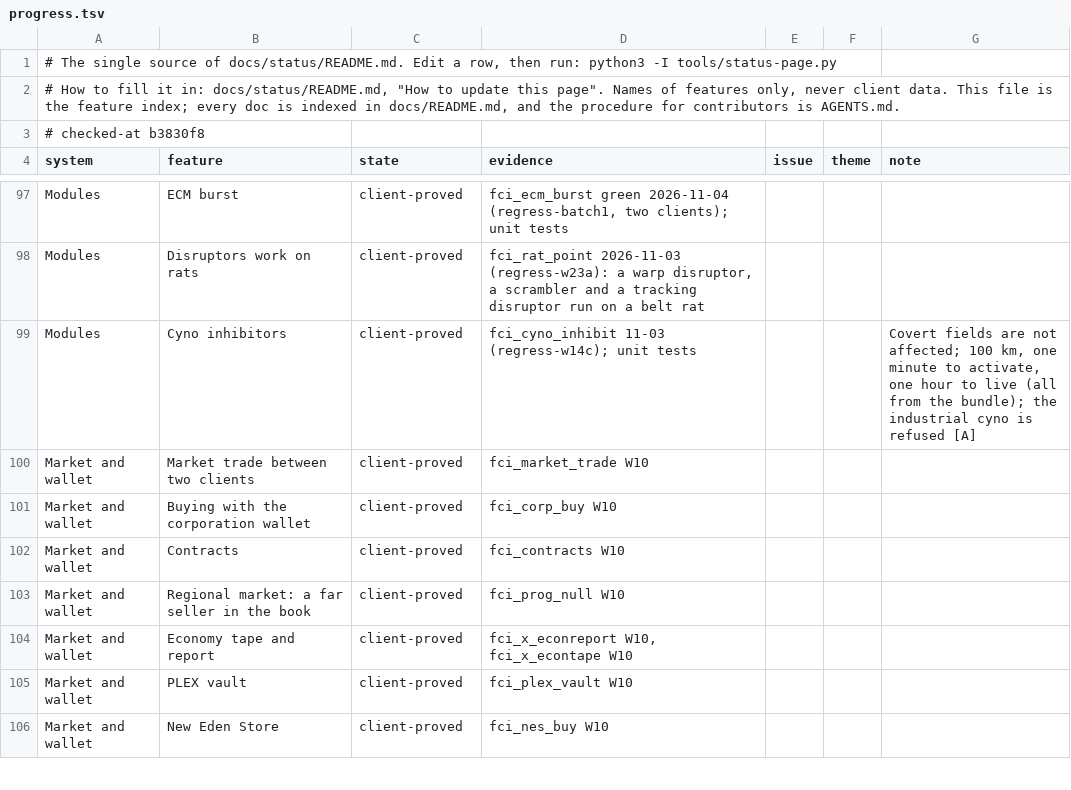
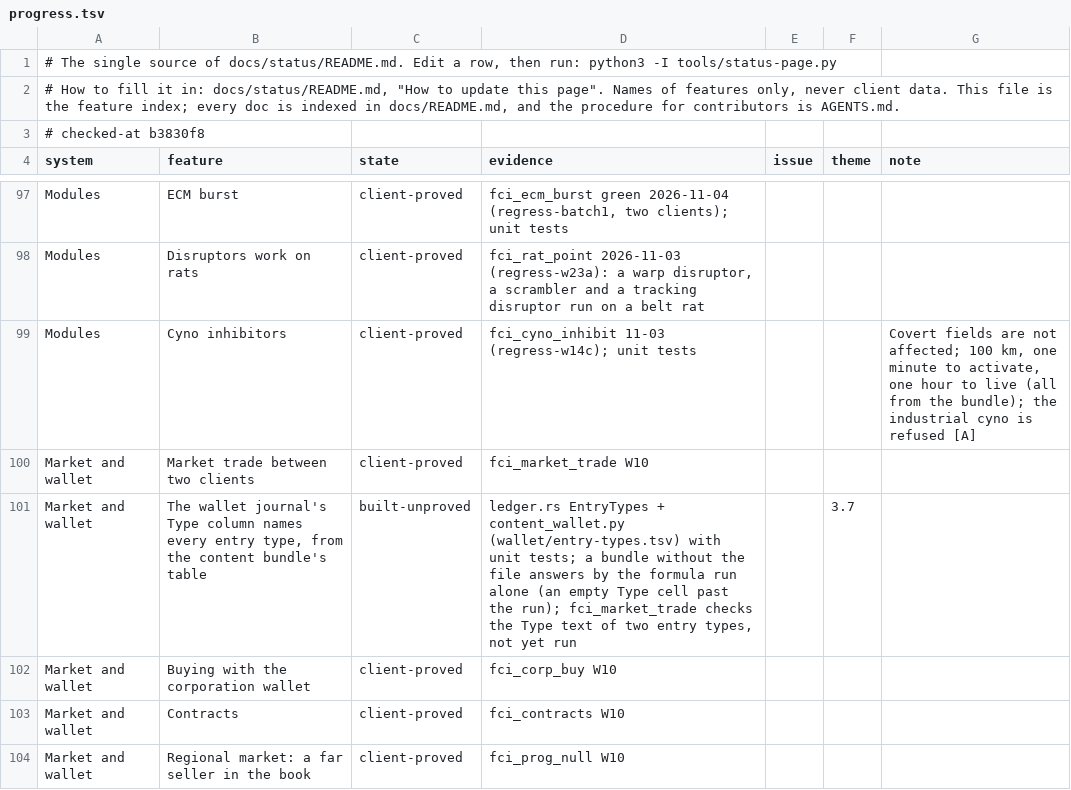
Before and after one commit to hotshotjosh/space-offline, a TSV file: docs/status/progress.tsv, drawn as a sheet; only a part is shown, gaps mark what is left out; the shorter side is filled out with more unchanged rows.

```diff
--- a/docs/status/progress.tsv
+++ b/docs/status/progress.tsv
@@ -100,2 +100,3 @@ Modules	Cyno inhibitors	client-proved	fci_cyno_inhibit 11-03 (regress-w14c); uni
 Market and wallet	Market trade between two clients	client-proved	fci_market_trade W10			
+Market and wallet	The wallet journal's Type column names every entry type, from the content bundle's table	built-unproved	ledger.rs EntryTypes + content_wallet.py (wallet/entry-types.tsv) with unit tests; a bundle without the file answers by the formula run alone (an empty Type cell past the run); fci_market_trade checks the Type text of two entry types, not yet run		3.7	
 Market and wallet	Buying with the corporation wallet	client-proved	fci_corp_buy W10			
```
Also changed, not shown: 12 other files.
